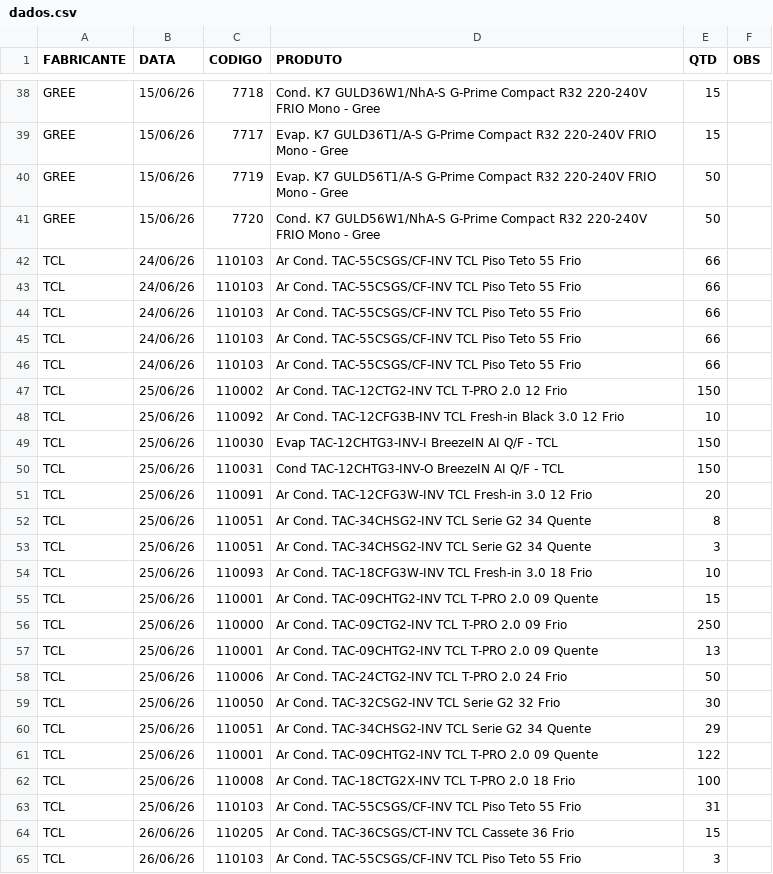
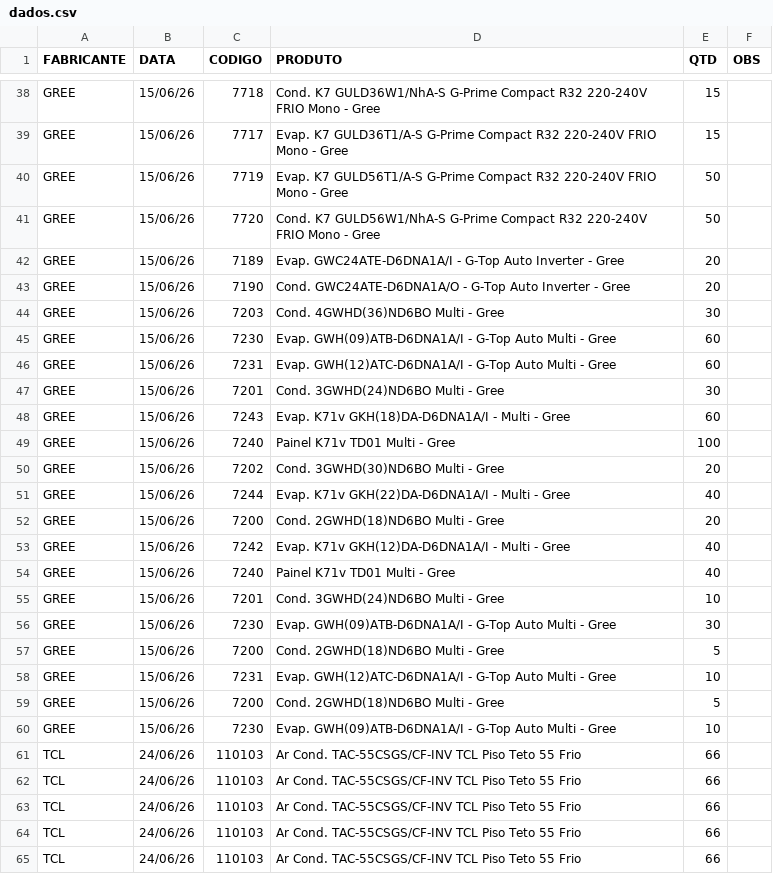
Before and after one commit to discomerciologistica/agendamentos, a CSV file: dados.csv, drawn as a sheet; only a part is shown, gaps mark what is left out; the shorter side is filled out with more unchanged rows; the diff names each change by its address in the sheet, - before the commit and + after, or states it on an @@ line.

```diff
--- a/dados.csv
+++ b/dados.csv
+row 42: GREE | 15/06/26 | 7189 | Evap. GWC24ATE-D6DNA1A/I - G-Top Auto Inverter - Gree | 20
+row 43: GREE | 15/06/26 | 7190 | Cond. GWC24ATE-D6DNA1A/O - G-Top Auto Inverter - Gree | 20
+row 44: GREE | 15/06/26 | 7203 | Cond. 4GWHD(36)ND6BO Multi - Gree | 30
+row 45: GREE | 15/06/26 | 7230 | Evap. GWH(09)ATB-D6DNA1A/I - G-Top Auto Multi - Gree | 60
+row 46: GREE | 15/06/26 | 7231 | Evap. GWH(12)ATC-D6DNA1A/I - G-Top Auto Multi - Gree | 60
+row 47: GREE | 15/06/26 | 7201 | Cond. 3GWHD(24)ND6BO Multi - Gree | 30
+row 48: GREE | 15/06/26 | 7243 | Evap. K71v GKH(18)DA-D6DNA1A/I - Multi - Gree | 60
+row 49: GREE | 15/06/26 | 7240 | Painel K71v TD01 Multi - Gree | 100
+row 50: GREE | 15/06/26 | 7202 | Cond. 3GWHD(30)ND6BO Multi - Gree | 20
+row 51: GREE | 15/06/26 | 7244 | Evap. K71v GKH(22)DA-D6DNA1A/I - Multi - Gree | 40
+row 52: GREE | 15/06/26 | 7200 | Cond. 2GWHD(18)ND6BO Multi - Gree | 20
+row 53: GREE | 15/06/26 | 7242 | Evap. K71v GKH(12)DA-D6DNA1A/I - Multi - Gree | 40
+row 54: GREE | 15/06/26 | 7240 | Painel K71v TD01 Multi - Gree | 40
+row 55: GREE | 15/06/26 | 7201 | Cond. 3GWHD(24)ND6BO Multi - Gree | 10
+row 56: GREE | 15/06/26 | 7230 | Evap. GWH(09)ATB-D6DNA1A/I - G-Top Auto Multi - Gree | 30
+row 57: GREE | 15/06/26 | 7200 | Cond. 2GWHD(18)ND6BO Multi - Gree | 5
+row 58: GREE | 15/06/26 | 7231 | Evap. GWH(12)ATC-D6DNA1A/I - G-Top Auto Multi - Gree | 10
+row 59: GREE | 15/06/26 | 7200 | Cond. 2GWHD(18)ND6BO Multi - Gree | 5
+row 60: GREE | 15/06/26 | 7230 | Evap. GWH(09)ATB-D6DNA1A/I - G-Top Auto Multi - Gree | 10
```
Also changed, not shown: 2 other files.
